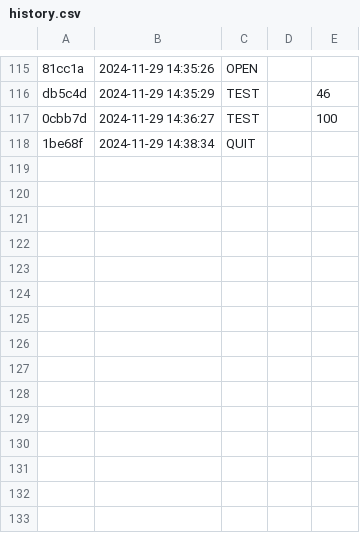
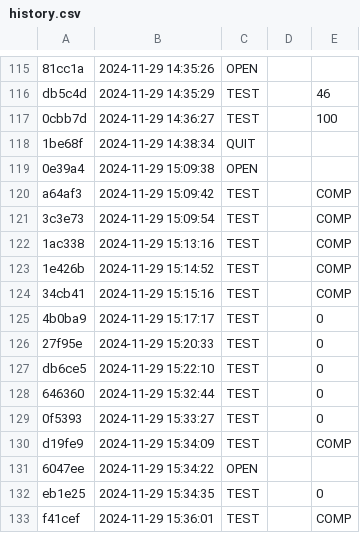
Before and after one commit to gabriellbragaa/Poo_24, a CSV file: poo/.tko/history.csv, drawn as a sheet; only a part is shown, gaps mark what is left out.

```diff
--- a/poo/.tko/history.csv
+++ b/poo/.tko/history.csv
@@ -118 +118,16 @@ db5c4d,2024-11-29 14:35:29,TEST,,46
 1be68f,2024-11-29 14:38:34,QUIT,,
+0e39a4,2024-11-29 15:09:38,OPEN,,
+a64af3,2024-11-29 15:09:42,TEST,,COMP
+3c3e73,2024-11-29 15:09:54,TEST,,COMP
+1ac338,2024-11-29 15:13:16,TEST,,COMP
+1e426b,2024-11-29 15:14:52,TEST,,COMP
+34cb41,2024-11-29 15:15:16,TEST,,COMP
+4b0ba9,2024-11-29 15:17:17,TEST,,0
+27f95e,2024-11-29 15:20:33,TEST,,0
+db6ce5,2024-11-29 15:22:10,TEST,,0
+646360,2024-11-29 15:32:44,TEST,,0
+0f5393,2024-11-29 15:33:27,TEST,,0
+d19fe9,2024-11-29 15:34:09,TEST,,COMP
+6047ee,2024-11-29 15:34:22,OPEN,,
+eb1e25,2024-11-29 15:34:35,TEST,,0
+f41cef,2024-11-29 15:36:01,TEST,,COMP
```
Also changed, not shown: poo/remote/grafite/.track/track.csv, poo/remote/relogio/.track/track.csv, 3 other files.
